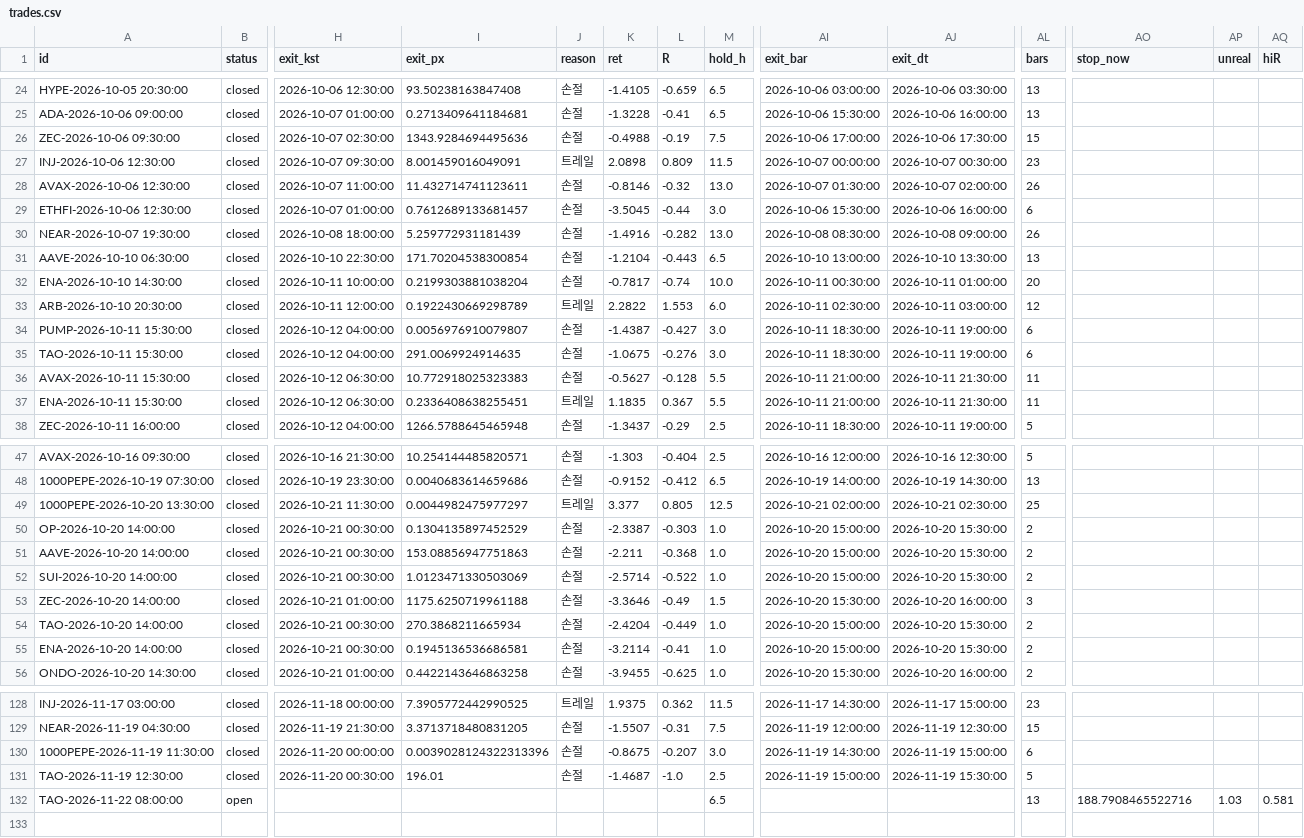
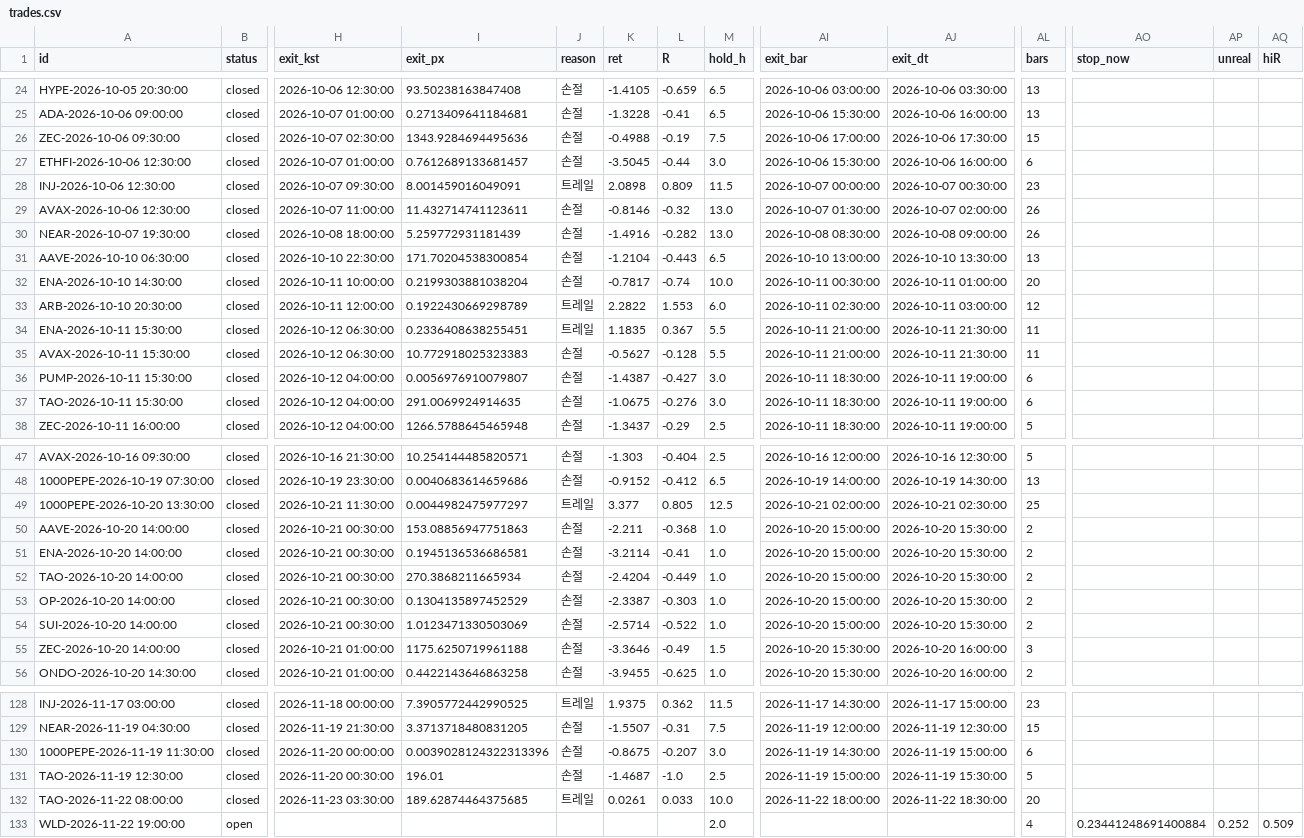
Before and after one commit to antman8422-alt/coin-forward, a CSV file: data/trades.csv, drawn as a sheet; only a part is shown, gaps mark what is left out; rows hold the shown columns only; the diff covers the shown part only; the diff names each change by its address in the sheet, - before the commit and + after, or states it on an @@ line.

```diff
--- a/data/trades.csv
+++ b/data/trades.csv
@@ row 29 moved to row 27: ETHFI-2026-10-06 12:30:00 @@
@@ row 37 moved to row 34: ENA-2026-10-11 15:30:00 @@
@@ row 36 moved to row 35: AVAX-2026-10-11 15:30:00 @@
@@ row 51 moved to row 50: AAVE-2026-10-20 14:00:00 @@
@@ row 55 moved to row 51: ENA-2026-10-20 14:00:00 @@
@@ row 54 moved to row 52: TAO-2026-10-20 14:00:00 @@
-B132 (status): open
+B132 (status): closed
-H132 (exit_kst): (empty)
+H132 (exit_kst): 2026-11-23 03:30:00
-I132 (exit_px): (empty)
+I132 (exit_px): 189.62874464375685
-J132 (reason): (empty)
+J132 (reason): 트레일
-K132 (ret): (empty)
+K132 (ret): 0.0261
-L132 (R): (empty)
+L132 (R): 0.033
-M132 (hold_h): 6.5
+M132 (hold_h): 10.0
-AI132 (exit_bar): (empty)
+AI132 (exit_bar): 2026-11-22 18:00:00
-AJ132 (exit_dt): (empty)
+AJ132 (exit_dt): 2026-11-22 18:30:00
-AL132 (bars): 13
+AL132 (bars): 20
-AO132 (stop_now): 188.7908465522716
+AO132 (stop_now): (empty)
-AP132 (unreal): 1.03
+AP132 (unreal): (empty)
-AQ132 (hiR): 0.581
+AQ132 (hiR): (empty)
+row 133: WLD-2026-11-22 19:00:00 | open |  |  |  |  |  | 2.0 |  |  | 4 | 0.23441248691400884 | 0.252 | 0.509
```
Also changed, not shown: 1 moved row and 3 edited cells elsewhere in this file, data/regime.csv, data/runs.csv, 3 other files.
